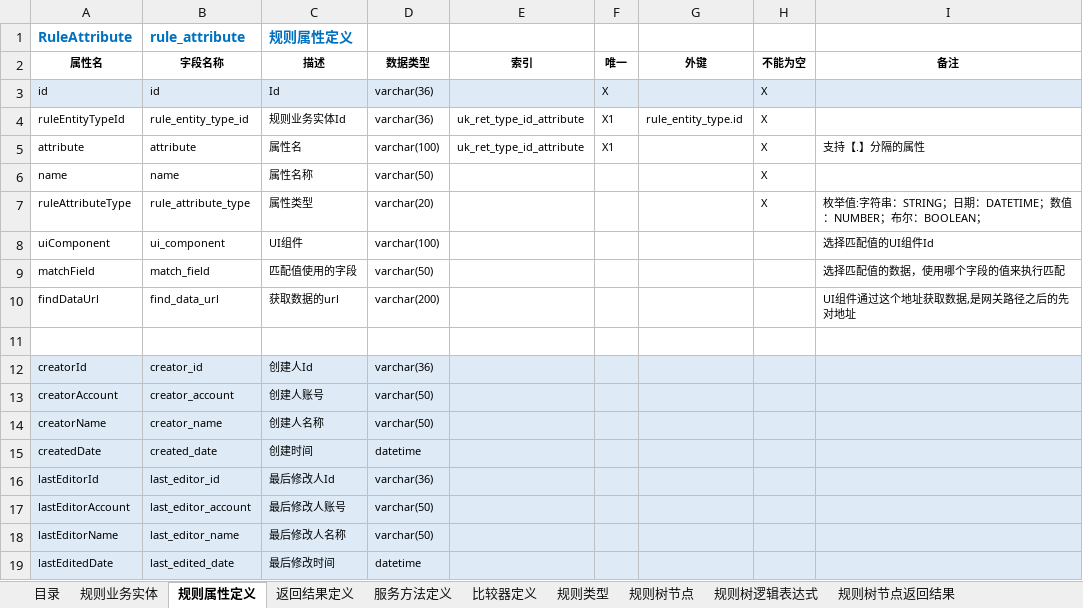
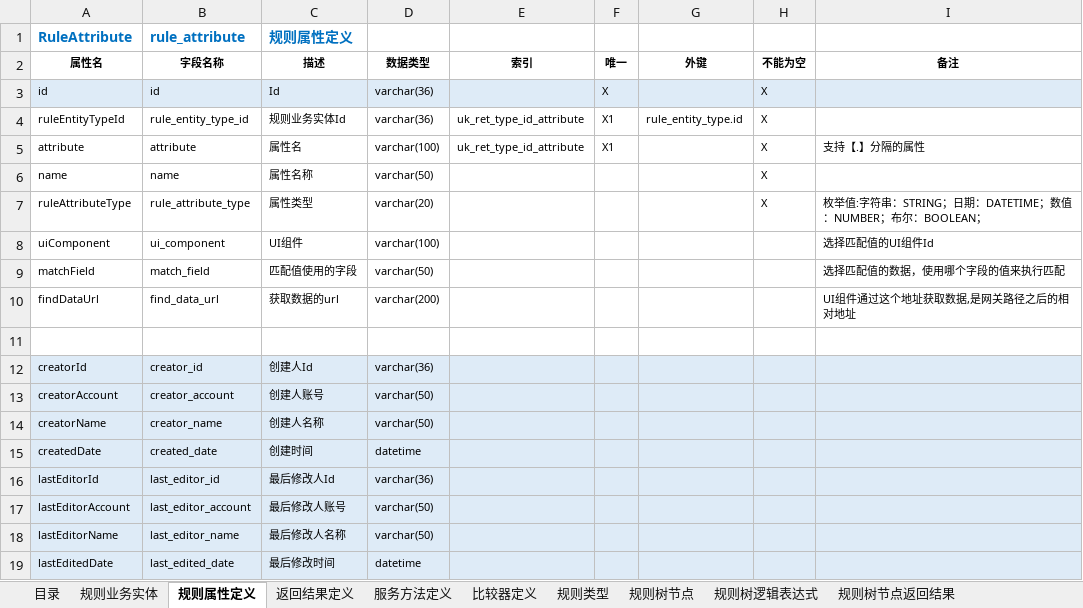
Before and after one commit to hjwei0305/sei-rule, an Excel workbook: docs/数据结构/数据结构-规则引擎.xlsx, sheet 规则属性定义, drawn as a sheet; values as stored, in another font and other column widths than the file's, no borders; the diff names each change by its address in the sheet, - before the commit and + after, or states it on an @@ line.

```diff
--- a/docs/数据结构/数据结构-规则引擎.xlsx (sheet 规则属性定义)
+++ b/docs/数据结构/数据结构-规则引擎.xlsx (sheet 规则属性定义)
-I10 (备注): UI组件通过这个地址获取数据,是网关路径之后的先对地址
+I10 (备注): UI组件通过这个地址获取数据,是网关路径之后的相对地址
```
Also changed, not shown: sheet 返回结果定义, 2 other files.
